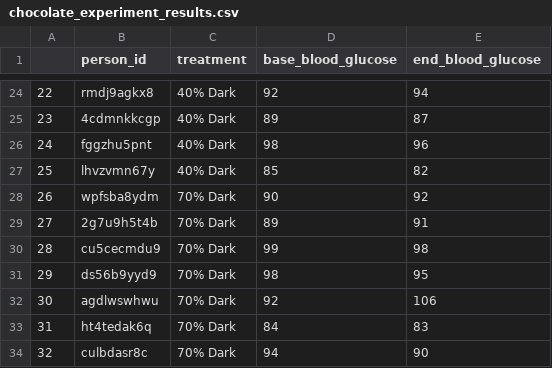
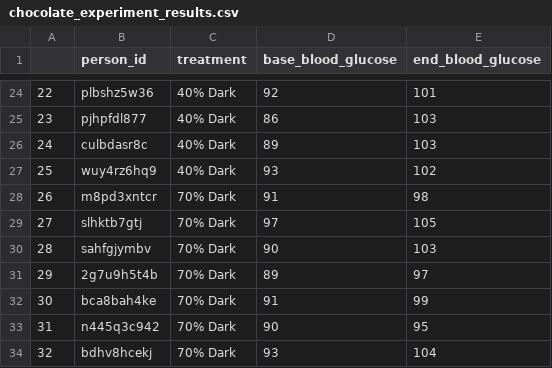
Before and after one commit to curtisjbradley/Stat323Islands, a CSV file: chocolate_experiment_results.csv, drawn as a sheet; only a part is shown, gaps mark what is left out; the diff covers the shown part only.

```diff
--- a/chocolate_experiment_results.csv
+++ b/chocolate_experiment_results.csv
@@ -24,11 +24,11 @@
-22,rmdj9agkx8,40% Dark,92,94
-23,4cdmnkkcgp,40% Dark,89,87
-24,fggzhu5pnt,40% Dark,98,96
-25,lhvzvmn67y,40% Dark,85,82
-26,wpfsba8ydm,70% Dark,90,92
-27,2g7u9h5t4b,70% Dark,89,91
-28,cu5cecmdu9,70% Dark,99,98
-29,ds56b9yyd9,70% Dark,98,95
-30,agdlwswhwu,70% Dark,92,106
-31,ht4tedak6q,70% Dark,84,83
-32,culbdasr8c,70% Dark,94,90
+22,plbshz5w36,40% Dark,92,101
+23,pjhpfdl877,40% Dark,86,103
+24,culbdasr8c,40% Dark,89,103
+25,wuy4rz6hq9,40% Dark,93,102
+26,m8pd3xntcr,70% Dark,91,98
+27,slhktb7gtj,70% Dark,97,105
+28,sahfgjymbv,70% Dark,90,103
+29,2g7u9h5t4b,70% Dark,89,97
+30,bca8bah4ke,70% Dark,91,99
+31,n445q3c942,70% Dark,90,95
+32,bdhv8hcekj,70% Dark,93,104
```
Also changed, not shown: 145 edited cells elsewhere in this file, treatment_assignments.csv, 1 other file.
